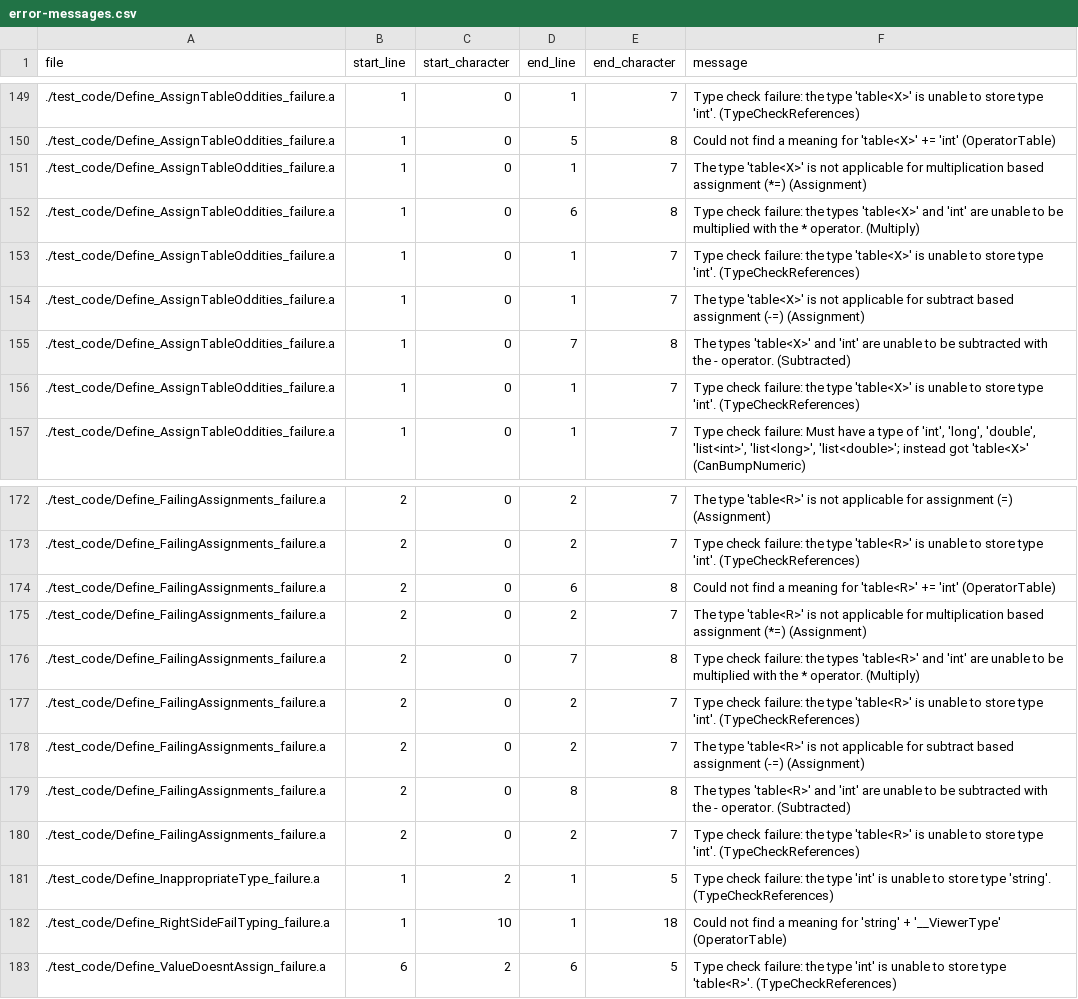
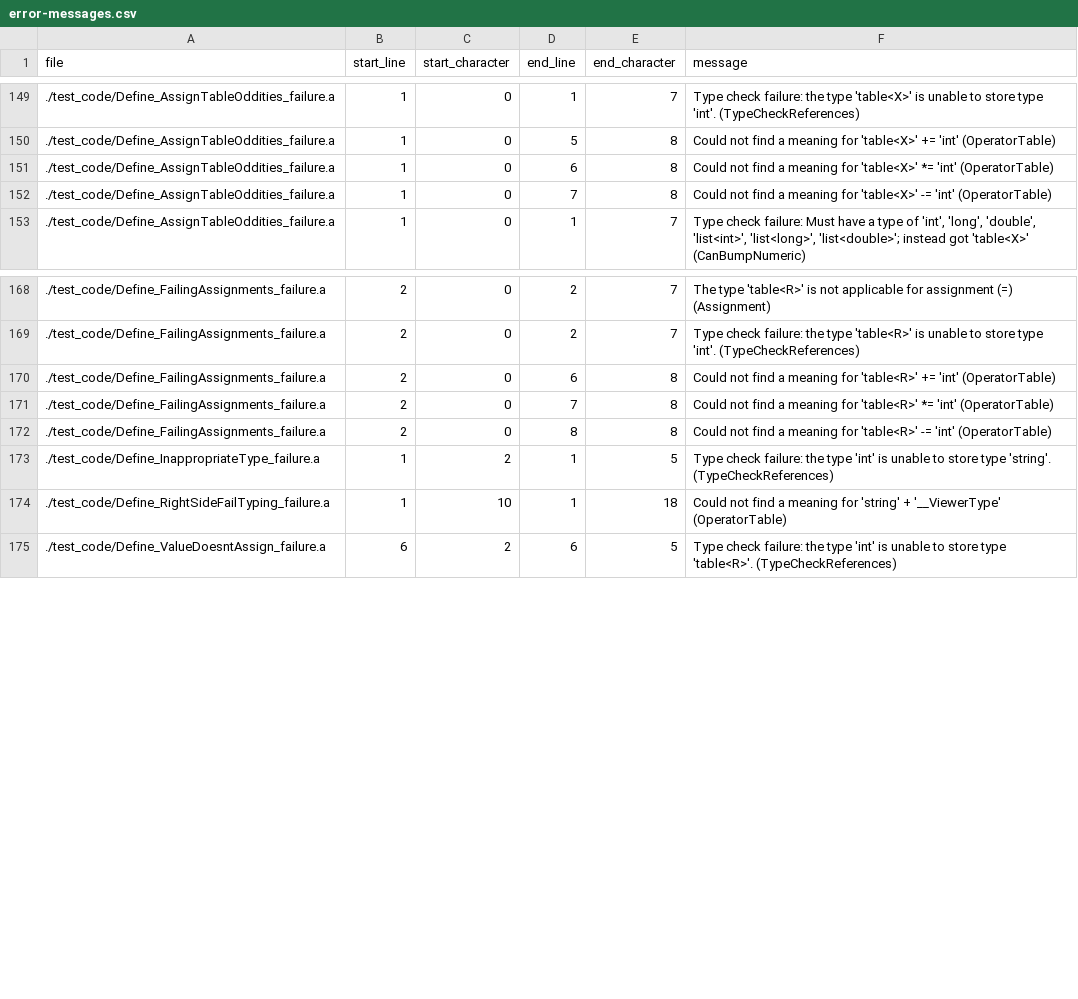
Before and after one commit to mathgladiator/adama-lang, a CSV file: core/error-messages.csv, drawn as a sheet; only a part is shown, gaps mark what is left out.

```diff
--- a/core/error-messages.csv
+++ b/core/error-messages.csv
@@ -150,8 +150,4 @@ file,start_line,start_character,end_line,end_character,message
 ./test_code/Define_AssignTableOddities_failure.a,1,0,5,8,"Could not find a meaning for 'table<X>' += 'int' (OperatorTable)"
-./test_code/Define_AssignTableOddities_failure.a,1,0,1,7,"The type 'table<X>' is not applicable for multiplication based assignment (*=) (Assignment)"
-./test_code/Define_AssignTableOddities_failure.a,1,0,6,8,"Type check failure: the types 'table<X>' and 'int' are unable to be multiplied with the * operator. (Multiply)"
-./test_code/Define_AssignTableOddities_failure.a,1,0,1,7,"Type check failure: the type 'table<X>' is unable to store type 'int'. (TypeCheckReferences)"
-./test_code/Define_AssignTableOddities_failure.a,1,0,1,7,"The type 'table<X>' is not applicable for subtract based assignment (-=) (Assignment)"
-./test_code/Define_AssignTableOddities_failure.a,1,0,7,8,"The types 'table<X>' and 'int' are unable to be subtracted with the - operator. (Subtracted)"
-./test_code/Define_AssignTableOddities_failure.a,1,0,1,7,"Type check failure: the type 'table<X>' is unable to store type 'int'. (TypeCheckReferences)"
+./test_code/Define_AssignTableOddities_failure.a,1,0,6,8,"Could not find a meaning for 'table<X>' *= 'int' (OperatorTable)"
+./test_code/Define_AssignTableOddities_failure.a,1,0,7,8,"Could not find a meaning for 'table<X>' -= 'int' (OperatorTable)"
 ./test_code/Define_AssignTableOddities_failure.a,1,0,1,7,"Type check failure: Must have a type of 'int', 'long', 'double', 'list<int>', 'list<long>', 'list<double>'; instead got 'table<X>' (CanBumpNumeric)"
@@ -174,8 +170,4 @@ file,start_line,start_character,end_line,end_character,message
 ./test_code/Define_FailingAssignments_failure.a,2,0,6,8,"Could not find a meaning for 'table<R>' += 'int' (OperatorTable)"
-./test_code/Define_FailingAssignments_failure.a,2,0,2,7,"The type 'table<R>' is not applicable for multiplication based assignment (*=) (Assignment)"
-./test_code/Define_FailingAssignments_failure.a,2,0,7,8,"Type check failure: the types 'table<R>' and 'int' are unable to be multiplied with the * operator. (Multiply)"
-./test_code/Define_FailingAssignments_failure.a,2,0,2,7,"Type check failure: the type 'table<R>' is unable to store type 'int'. (TypeCheckReferences)"
-./test_code/Define_FailingAssignments_failure.a,2,0,2,7,"The type 'table<R>' is not applicable for subtract based assignment (-=) (Assignment)"
-./test_code/Define_FailingAssignments_failure.a,2,0,8,8,"The types 'table<R>' and 'int' are unable to be subtracted with the - operator. (Subtracted)"
-./test_code/Define_FailingAssignments_failure.a,2,0,2,7,"Type check failure: the type 'table<R>' is unable to store type 'int'. (TypeCheckReferences)"
+./test_code/Define_FailingAssignments_failure.a,2,0,7,8,"Could not find a meaning for 'table<R>' *= 'int' (OperatorTable)"
+./test_code/Define_FailingAssignments_failure.a,2,0,8,8,"Could not find a meaning for 'table<R>' -= 'int' (OperatorTable)"
 ./test_code/Define_InappropriateType_failure.a,1,2,1,5,"Type check failure: the type 'int' is unable to store type 'string'. (TypeCheckReferences)"
```
Also changed, not shown: 22 other files.
